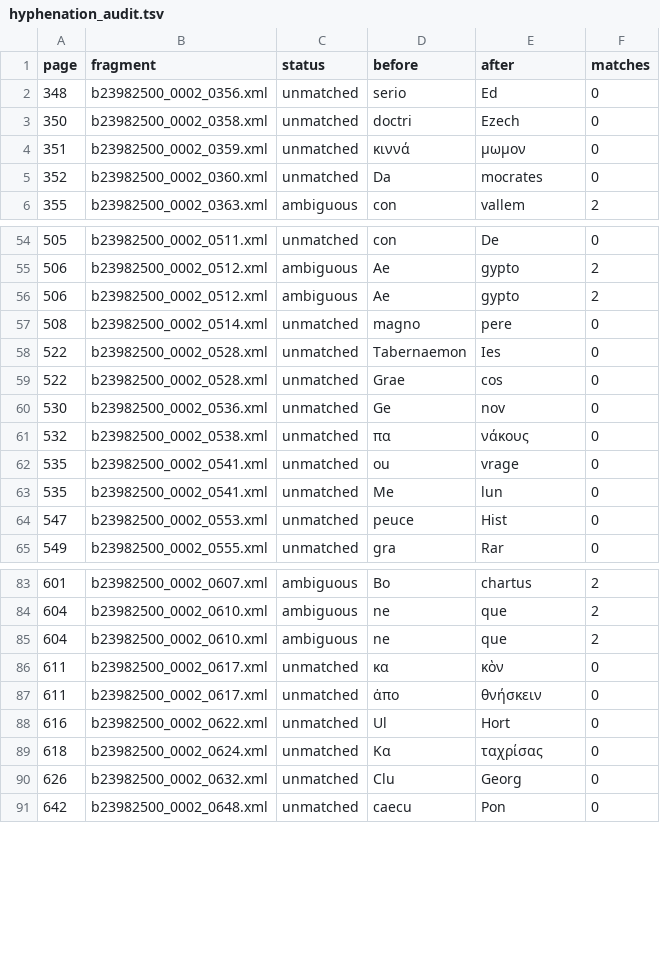
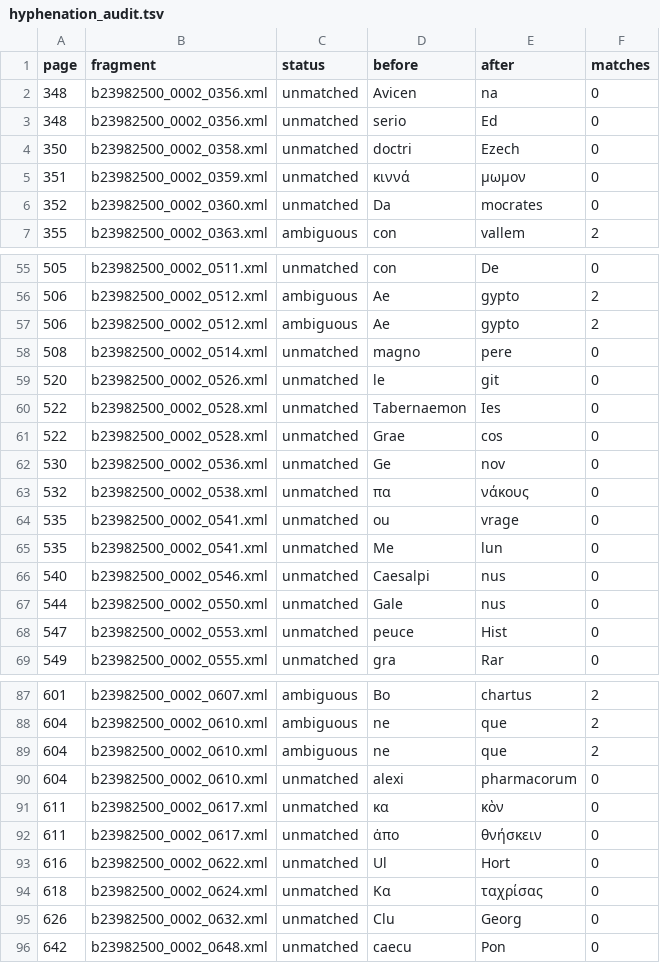
Before and after one commit to alchemiesofscent/dioscorides-viewer, a TSV file: corpus/dioscorides/editions/tlg0656.tlg001.sprengel1830-comm/hyphenation_audit.tsv, drawn as a sheet; only a part is shown, gaps mark what is left out; the diff names each change by its address in the sheet, - before the commit and + after, or states it on an @@ line.

```diff
--- a/corpus/dioscorides/editions/tlg0656.tlg001.sprengel1830-comm/hyphenation_audit.tsv
+++ b/corpus/dioscorides/editions/tlg0656.tlg001.sprengel1830-comm/hyphenation_audit.tsv
+row 2: 348 | b23982500_0002_0356.xml | unmatched | Avicen | na | 0
+row 59: 520 | b23982500_0002_0526.xml | unmatched | le | git | 0
+row 66: 540 | b23982500_0002_0546.xml | unmatched | Caesalpi | nus | 0
+row 67: 544 | b23982500_0002_0550.xml | unmatched | Gale | nus | 0
+row 90: 604 | b23982500_0002_0610.xml | unmatched | alexi | pharmacorum | 0
```
Also changed, not shown: corpus/dioscorides/editions/tlg0656.tlg001.sprengel1830-comm/cleanup_ledger.tsv, corpus/dioscorides/editions/tlg0656.tlg001.sprengel1830-comm/heading_audit.tsv, 4 other files.
